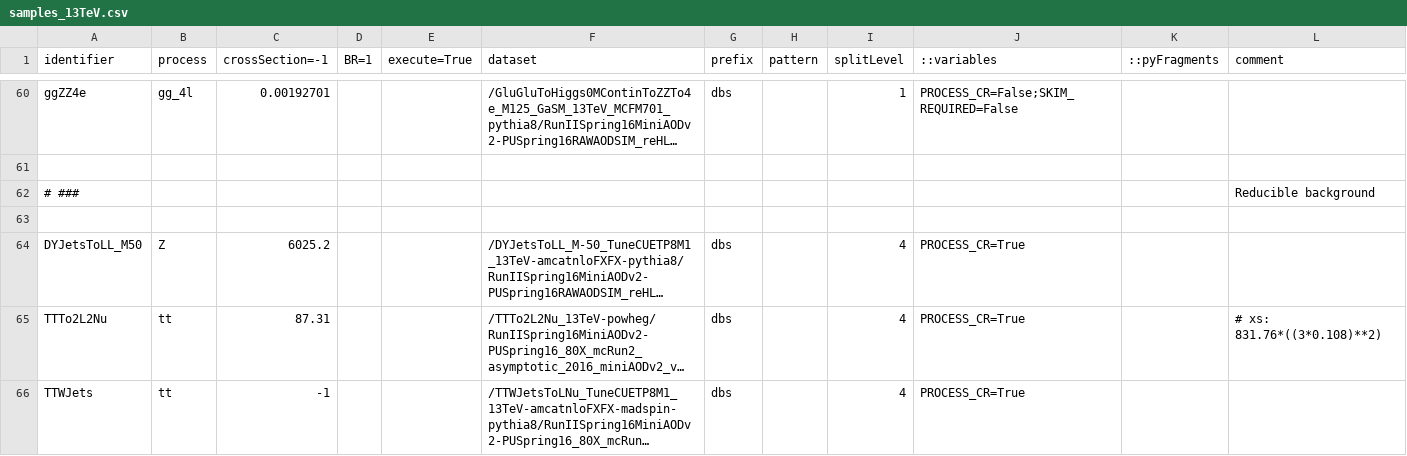
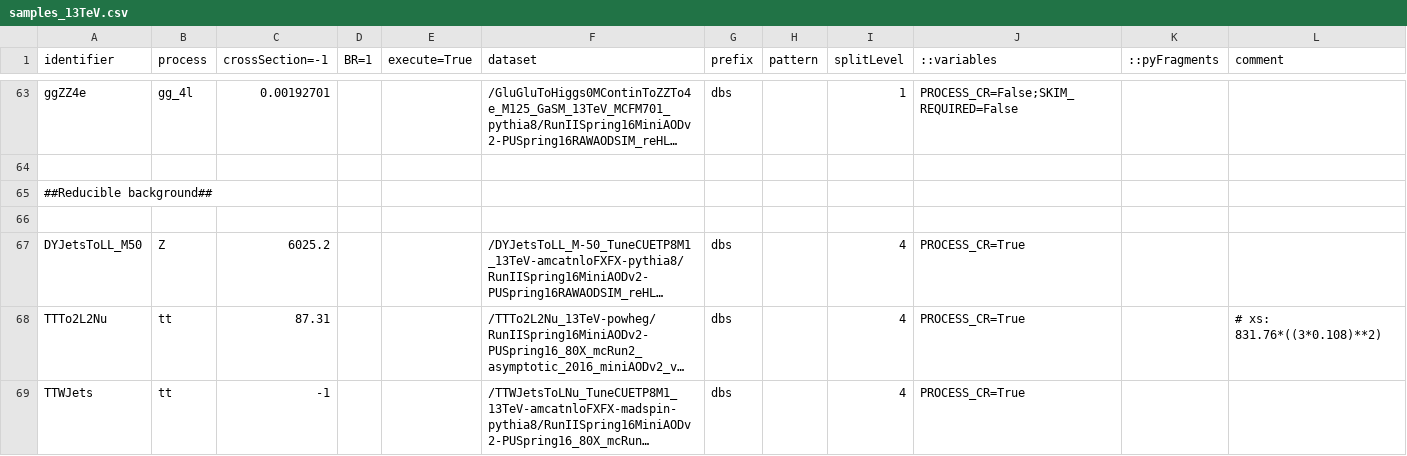
Before and after one commit to bellan/VVXAnalysis, a CSV file: Producers/python/samples_13TeV.csv, drawn as a sheet; only a part is shown, gaps mark what is left out; long unchanged cells end in …; removed rows and columns are numbered as before the commit, all else as after; the diff covers the shown part only; the diff names each change by its address in the sheet, - before the commit and + after, or states it on an @@ line.

```diff
--- a/Producers/python/samples_13TeV.csv
+++ b/Producers/python/samples_13TeV.csv
-row 62: # ### |  |  |  |  |  |  |  |  |  |  | Reducible background
+row 65: ##Reducible background##
```
Also changed, not shown: 13 added rows, 8 removed rows and 26 edited cells elsewhere in this file.
